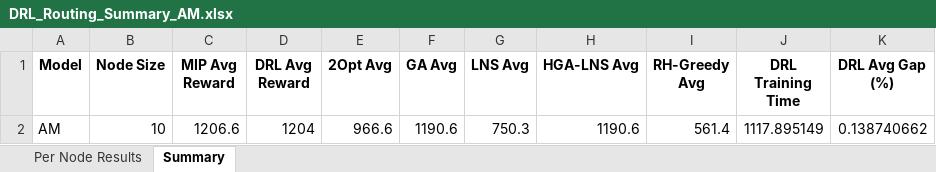
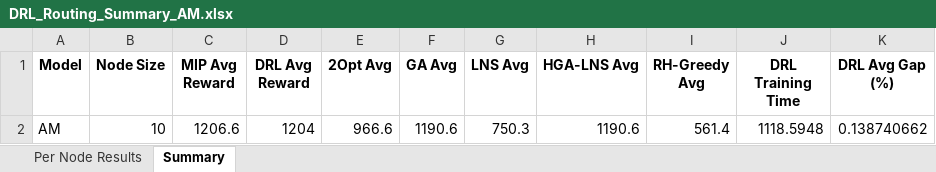
Before and after one commit to aptafur230701/Routing_Pricing_Model, an Excel workbook: results_10nodes/DRL_Routing_Summary_AM.xlsx, sheet Summary, drawn as a sheet; values as stored, in another font and other column widths than the file's, no borders; the diff names each change by its address in the sheet, - before the commit and + after, or states it on an @@ line.

```diff
--- a/results_10nodes/DRL_Routing_Summary_AM.xlsx (sheet Summary)
+++ b/results_10nodes/DRL_Routing_Summary_AM.xlsx (sheet Summary)
-J2 (DRL Training Time): 1117.895149
+J2 (DRL Training Time): 1118.5948
```
Also changed, not shown: sheet Per Node Results, 2 other files.
